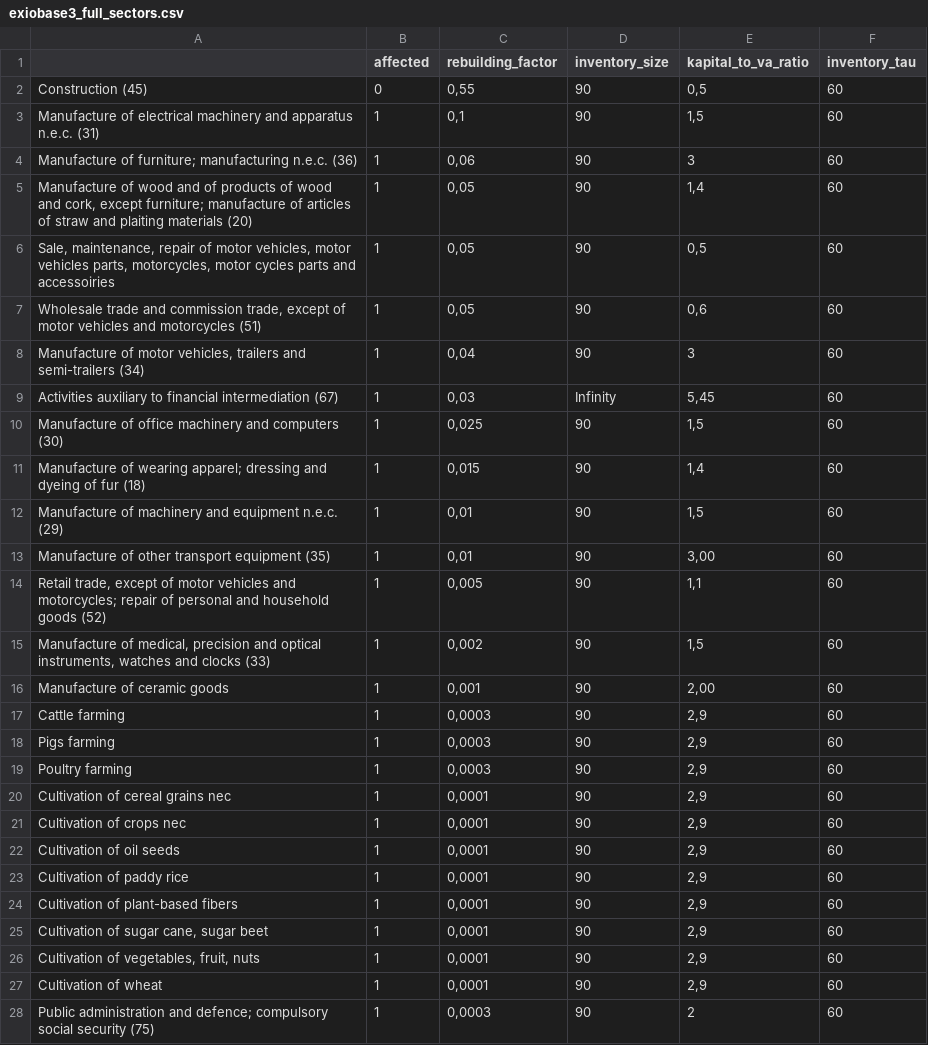
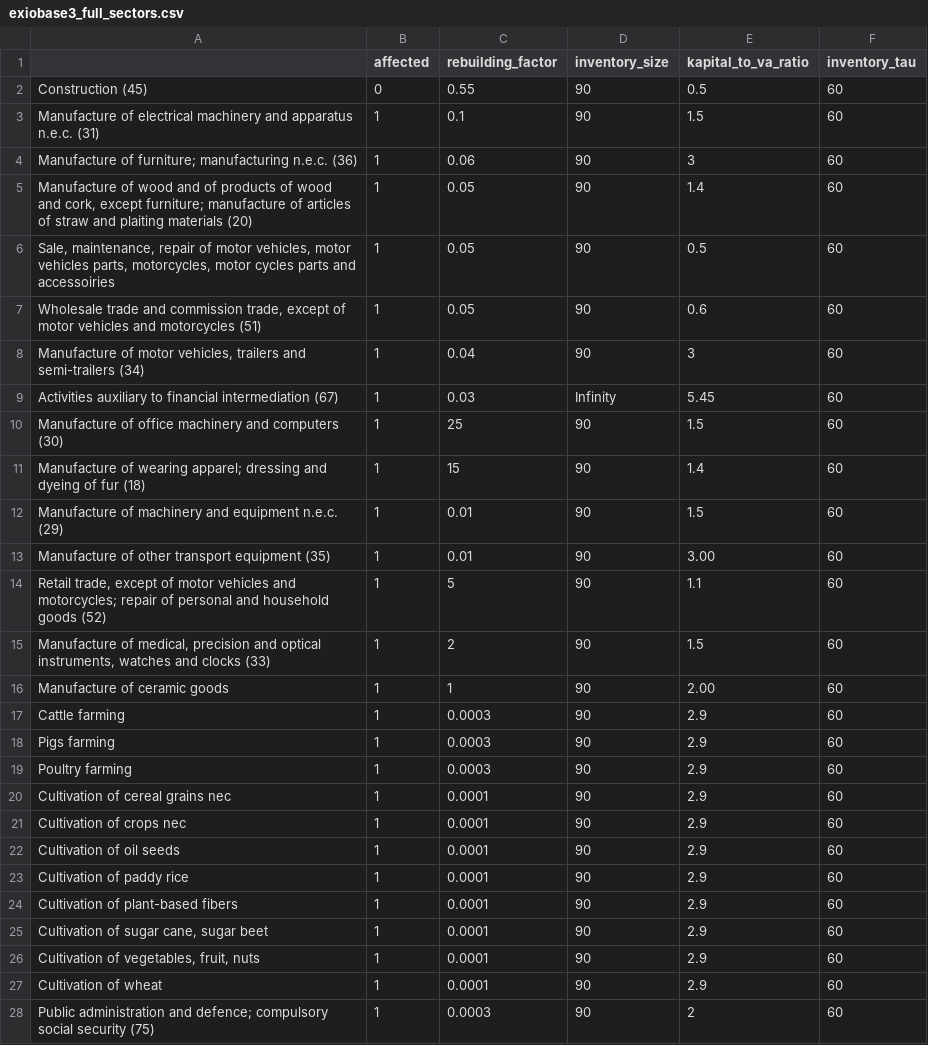
Before and after one commit to spjuhel/BoARIO-Sensitivity, a CSV file: config/exiobase3_full_sectors.csv, drawn as a sheet; only a part is shown; the diff covers the shown part only.

```diff
--- a/config/exiobase3_full_sectors.csv
+++ b/config/exiobase3_full_sectors.csv
@@ -1,28 +1,28 @@
 ,affected,rebuilding_factor,inventory_size,kapital_to_va_ratio,inventory_tau
-Construction (45),0,"0,55",90,"0,5",60
-Manufacture of electrical machinery and apparatus n.e.c. (31),1,"0,1",90,"1,5",60
-Manufacture of furniture; manufacturing n.e.c. (36),1,"0,06",90,3,60
-"Manufacture of wood and of products of wood and cork, except furniture; manufacture of articles of straw and plaiting materials (20)",1,"0,05",90,"1,4",60
-"Sale, maintenance, repair of motor vehicles, motor vehicles parts, motorcycles, motor cycles parts and accessoiries",1,"0,05",90,"0,5",60
-"Wholesale trade and commission trade, except of motor vehicles and motorcycles (51)",1,"0,05",90,"0,6",60
-"Manufacture of motor vehicles, trailers and semi-trailers (34)",1,"0,04",90,3,60
-Activities auxiliary to financial intermediation (67),1,"0,03",Infinity,"5,45",60
-Manufacture of office machinery and computers (30),1,"0,025",90,"1,5",60
-Manufacture of wearing apparel; dressing and dyeing of fur (18),1,"0,015",90,"1,4",60
-Manufacture of machinery and equipment n.e.c. (29),1,"0,01",90,"1,5",60
-Manufacture of other transport equipment (35),1,"0,01",90,"3,00",60
-"Retail trade, except of motor vehicles and motorcycles; repair of personal and household goods (52)",1,"0,005",90,"1,1",60
-"Manufacture of medical, precision and optical instruments, watches and clocks (33)",1,"0,002",90,"1,5",60
-Manufacture of ceramic goods,1,"0,001",90,"2,00",60
-Cattle farming,1,"0,0003",90,"2,9",60
-Pigs farming,1,"0,0003",90,"2,9",60
-Poultry farming,1,"0,0003",90,"2,9",60
-Cultivation of cereal grains nec,1,"0,0001",90,"2,9",60
-Cultivation of crops nec,1,"0,0001",90,"2,9",60
-Cultivation of oil seeds,1,"0,0001",90,"2,9",60
-Cultivation of paddy rice,1,"0,0001",90,"2,9",60
-Cultivation of plant-based fibers,1,"0,0001",90,"2,9",60
-"Cultivation of sugar cane, sugar beet",1,"0,0001",90,"2,9",60
-"Cultivation of vegetables, fruit, nuts",1,"0,0001",90,"2,9",60
-Cultivation of wheat,1,"0,0001",90,"2,9",60
-Public administration and defence; compulsory social security (75),1,"0,0003",90,2,60
+Construction (45),0,0.55,90,0.5,60
+Manufacture of electrical machinery and apparatus n.e.c. (31),1,0.1,90,1.5,60
+Manufacture of furniture; manufacturing n.e.c. (36),1,0.06,90,3,60
+"Manufacture of wood and of products of wood and cork, except furniture; manufacture of articles of straw and plaiting materials (20)",1,0.05,90,1.4,60
+"Sale, maintenance, repair of motor vehicles, motor vehicles parts, motorcycles, motor cycles parts and accessoiries",1,0.05,90,0.5,60
+"Wholesale trade and commission trade, except of motor vehicles and motorcycles (51)",1,0.05,90,0.6,60
+"Manufacture of motor vehicles, trailers and semi-trailers (34)",1,0.04,90,3,60
+Activities auxiliary to financial intermediation (67),1,0.03,Infinity,5.45,60
+Manufacture of office machinery and computers (30),1,25,90,1.5,60
+Manufacture of wearing apparel; dressing and dyeing of fur (18),1,15,90,1.4,60
+Manufacture of machinery and equipment n.e.c. (29),1,0.01,90,1.5,60
+Manufacture of other transport equipment (35),1,0.01,90,3.00,60
+"Retail trade, except of motor vehicles and motorcycles; repair of personal and household goods (52)",1,5,90,1.1,60
+"Manufacture of medical, precision and optical instruments, watches and clocks (33)",1,2,90,1.5,60
+Manufacture of ceramic goods,1,1,90,2.00,60
+Cattle farming,1,0.0003,90,2.9,60
+Pigs farming,1,0.0003,90,2.9,60
+Poultry farming,1,0.0003,90,2.9,60
+Cultivation of cereal grains nec,1,0.0001,90,2.9,60
+Cultivation of crops nec,1,0.0001,90,2.9,60
+Cultivation of oil seeds,1,0.0001,90,2.9,60
+Cultivation of paddy rice,1,0.0001,90,2.9,60
+Cultivation of plant-based fibers,1,0.0001,90,2.9,60
+"Cultivation of sugar cane, sugar beet",1,0.0001,90,2.9,60
+"Cultivation of vegetables, fruit, nuts",1,0.0001,90,2.9,60
+Cultivation of wheat,1,0.0001,90,2.9,60
+Public administration and defence; compulsory social security (75),1,0.0003,90,2,60
```
Also changed, not shown: 136 edited cells elsewhere in this file, config/eora26_full_sectors.csv, config/euregio_full_sectors.csv, 19 other files.
